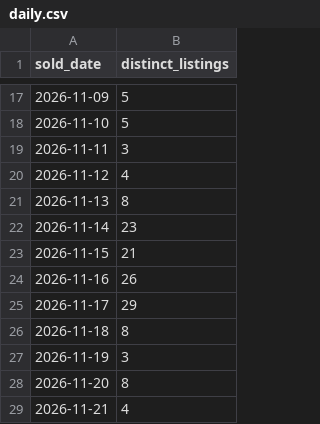
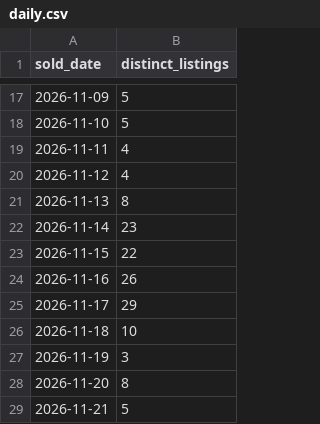
Before and after one commit to hanshanley/pokemon-tcg, a CSV file: reports/ebay-sample/daily.csv, drawn as a sheet; only a part is shown, gaps mark what is left out.

```diff
--- a/reports/ebay-sample/daily.csv
+++ b/reports/ebay-sample/daily.csv
@@ -18,3 +18,3 @@
 "2026-11-10","5"
-"2026-11-11","3"
+"2026-11-11","4"
 "2026-11-12","4"
@@ -22,8 +22,8 @@
 "2026-11-14","23"
-"2026-11-15","21"
+"2026-11-15","22"
 "2026-11-16","26"
 "2026-11-17","29"
-"2026-11-18","8"
+"2026-11-18","10"
 "2026-11-19","3"
 "2026-11-20","8"
-"2026-11-21","4"
+"2026-11-21","5"
```
Also changed, not shown: reports/ebay-sample/listings.csv, 3 other files.
